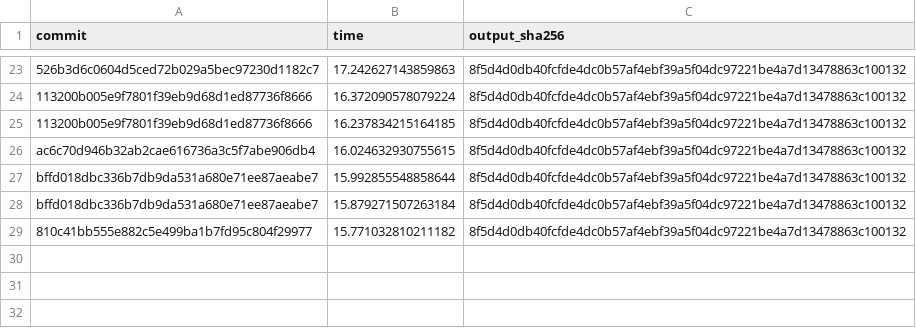
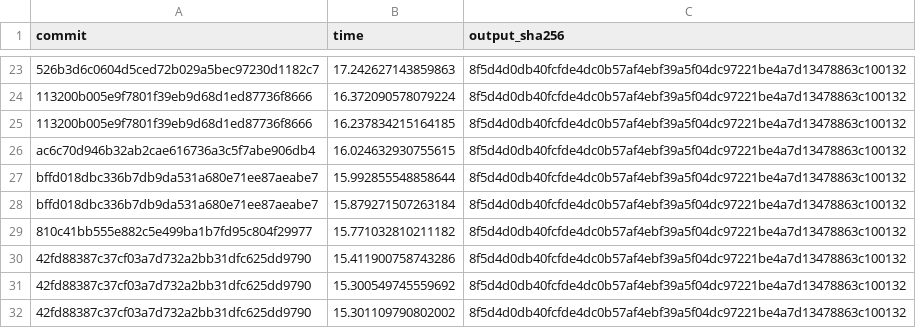
Before and after one commit to clarinsi/STARK, a TSV file: benchmark/data/speed.tsv, drawn as a sheet; only a part is shown, gaps mark what is left out.

```diff
--- a/benchmark/data/speed.tsv
+++ b/benchmark/data/speed.tsv
@@ -29 +29,4 @@ bffd018dbc336b7db9da531a680e71ee87aeabe7	15.879271507263184	8f5d4d0db40fcfde4dc0
 810c41bb555e882c5e499ba1b7fd95c804f29977	15.771032810211182	8f5d4d0db40fcfde4dc0b57af4ebf39a5f04dc97221be4a7d13478863c100132
+42fd88387c37cf03a7d732a2bb31dfc625dd9790	15.411900758743286	8f5d4d0db40fcfde4dc0b57af4ebf39a5f04dc97221be4a7d13478863c100132
+42fd88387c37cf03a7d732a2bb31dfc625dd9790	15.300549745559692	8f5d4d0db40fcfde4dc0b57af4ebf39a5f04dc97221be4a7d13478863c100132
+42fd88387c37cf03a7d732a2bb31dfc625dd9790	15.301109790802002	8f5d4d0db40fcfde4dc0b57af4ebf39a5f04dc97221be4a7d13478863c100132
```
Also changed, not shown: 3 other files.
